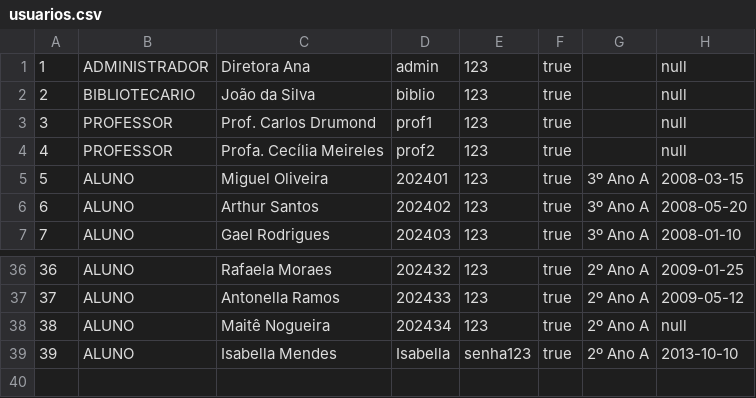
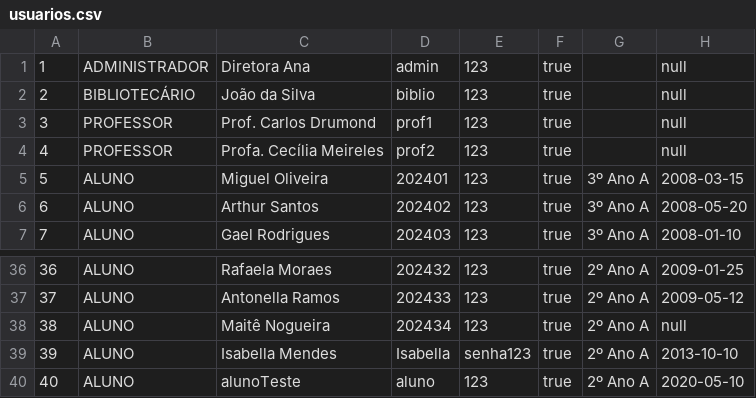
Before and after one commit to cbelloexplicit/GerenciamentoBiblioteca, a CSV file: dados/usuarios.csv, drawn as a sheet; only a part is shown, gaps mark what is left out.

```diff
--- a/dados/usuarios.csv
+++ b/dados/usuarios.csv
@@ -1,3 +1,3 @@
 1;ADMINISTRADOR;Diretora Ana;admin;123;true; ;null
-2;BIBLIOTECARIO;João da Silva;biblio;123;true; ;null
+2;BIBLIOTECÁRIO;João da Silva;biblio;123;true; ;null
 3;PROFESSOR;Prof. Carlos Drumond;prof1;123;true; ;null
@@ -39 +39,2 @@
 39;ALUNO;Isabella Mendes;Isabella;senha123;true;2º Ano A;2013-10-10
+40;ALUNO;alunoTeste;aluno;123;true;2º Ano A;2020-05-10
```
Also changed, not shown: dados/emprestimos.csv, dados/livros.csv, 8 other files.
